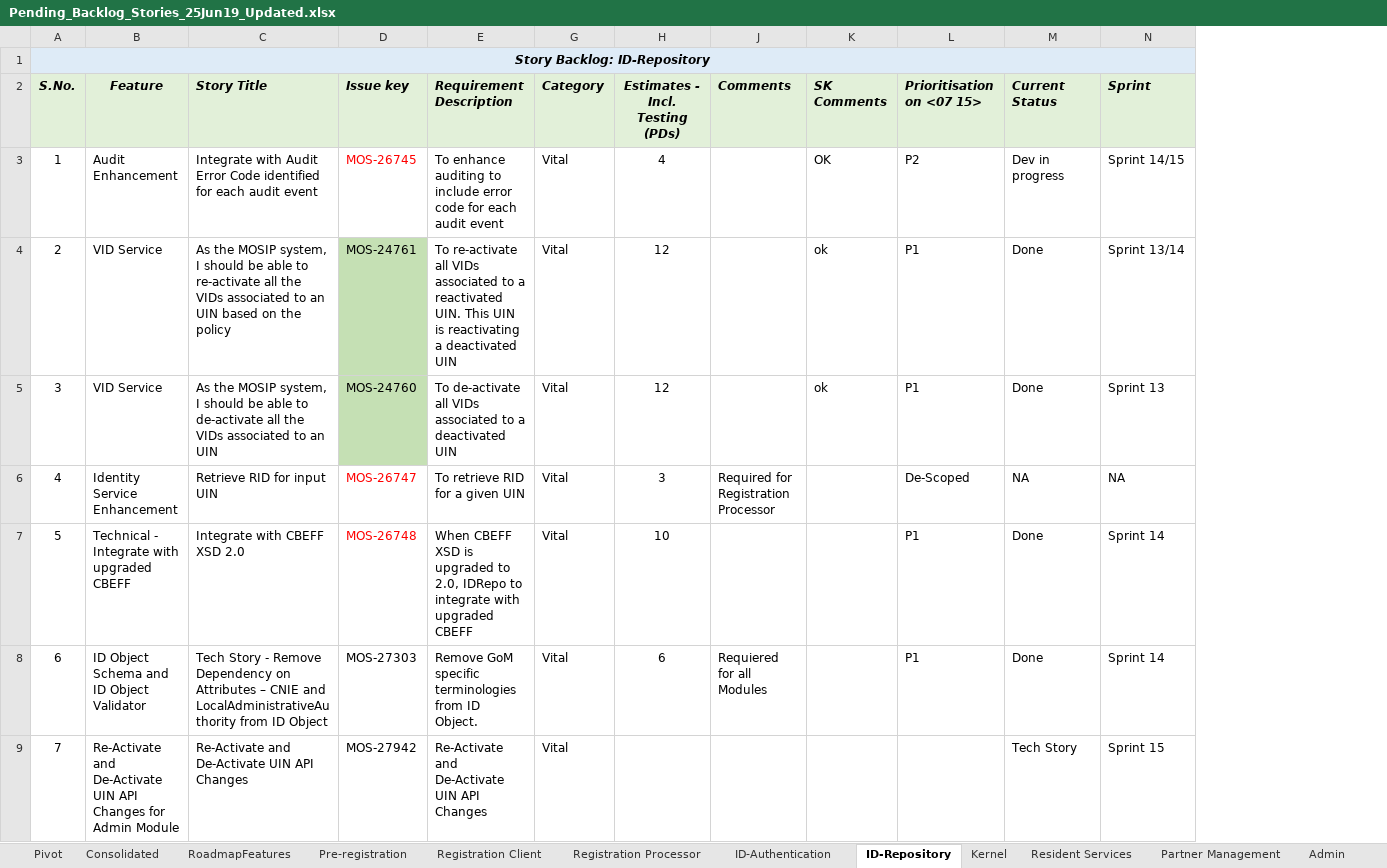
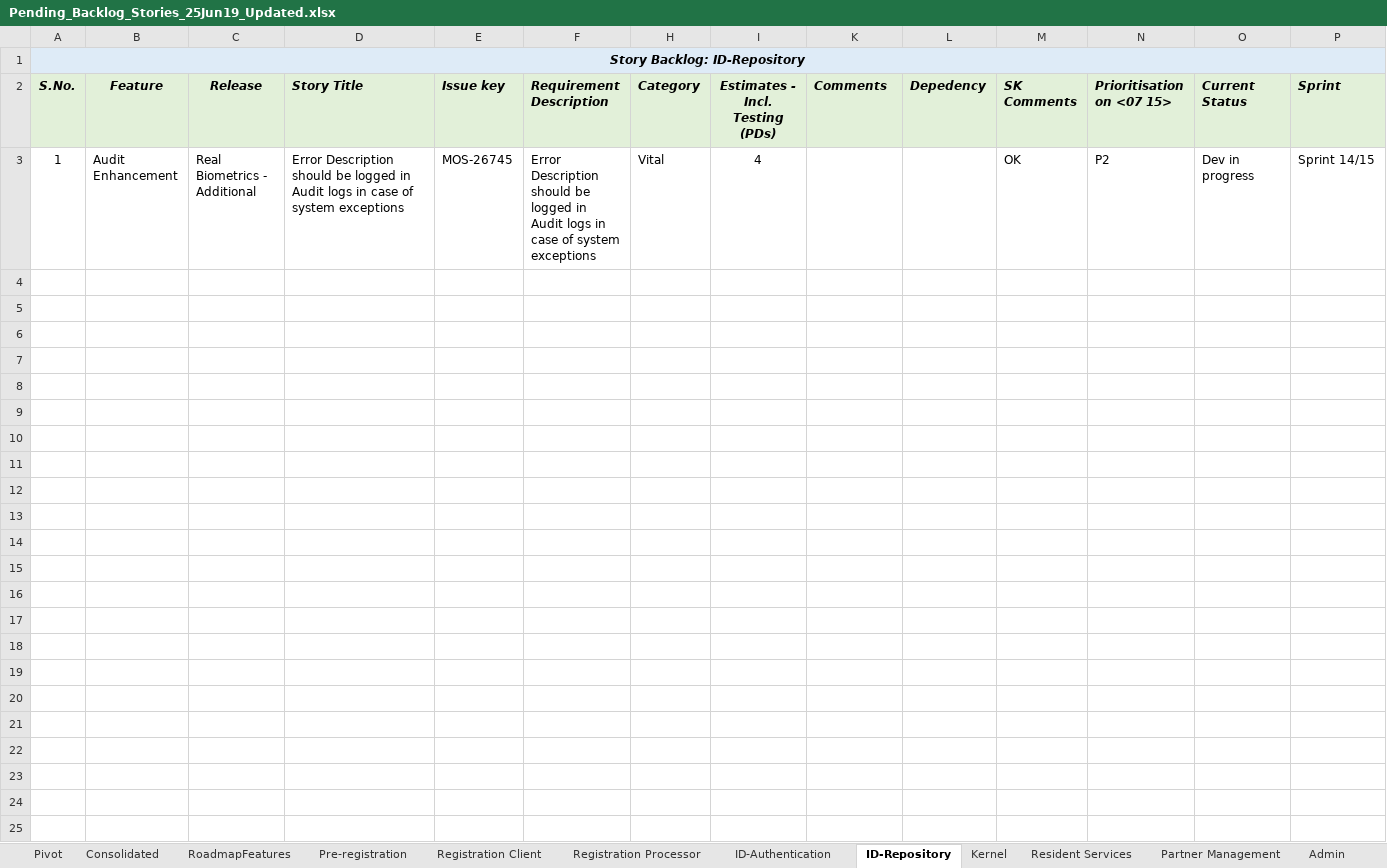
Before and after one commit to ssenmosip/mosip-temp-documentation, an Excel workbook: _files/requirements/Pending_Backlog_Stories_25Jun19_Updated.xlsx, sheet ID-Repository, drawn as a sheet; values as stored, in another font and other column widths than the file's, no borders; removed rows and columns are numbered as before the commit, all else as after; the diff names each change by its address in the sheet, - before the commit and + after, or states it on an @@ line.

```diff
--- a/_files/requirements/Pending_Backlog_Stories_25Jun19_Updated.xlsx (sheet ID-Repository)
+++ b/_files/requirements/Pending_Backlog_Stories_25Jun19_Updated.xlsx (sheet ID-Repository)
+column C (Release), row 3: Real Biometrics - Additional
+column L (Depedency), empty
-D3 (Story Title): Integrate with Audit Error Code identified for each audit event
+D3 (Story Title): Error Description should be logged in Audit logs in case of system exceptions
-E3 text colour: #FF0000
+E3 text colour: black
-F3 (Requirement Description): To enhance auditing to include error code for each audit event
+F3 (Requirement Description): Error Description should be logged in Audit logs in case of system exceptions
@@ row 4 hidden: 2 | VID Service | As the MOSIP system, I should be able to re-activate all the VIDs associated to an UIN based on the policy | MOS-24761 | To re-activate all VIDs associated to a reactivated UIN. This UIN is reactivating a deactivated UIN | Vital | 12 |  | ok | P1 | Done | Sprint 13/14 @@
@@ row 5 hidden: 3 | VID Service | As the MOSIP system, I should be able to de-activate all the VIDs associated to an UIN | MOS-24760 | To de-activate all VIDs associated to a deactivated UIN | Vital | 12 |  | ok | P1 | Done | Sprint 13 @@
@@ row 6 hidden: 4 | Identity Service Enhancement | Retrieve RID for input UIN | MOS-26747 | To retrieve RID for a given UIN | Vital | 3 | Required for Registration Processor |  | De-Scoped | NA | NA @@
@@ row 7 hidden: 5 | Technical - Integrate with upgraded CBEFF | Integrate with CBEFF XSD 2.0 | MOS-26748 | When CBEFF XSD is upgraded to 2.0, IDRepo to integrate with upgraded CBEFF | Vital | 10 |  |  | P1 | Done | Sprint 14 @@
@@ row 8 hidden: 6 | ID Object Schema and ID Object Validator | Tech Story - Remove Dependency on Attributes – CNIE and LocalAdministrativeAuthority from ID Object | MOS-27303 | Remove GoM specific terminologies from ID Object. | Vital | 6 | Requiered for all Modules |  | P1 | Done | Sprint 14 @@
@@ row 9 hidden: 7 | Re-Activate and De-Activate UIN API Changes for Admin Module | Re-Activate and De-Activate UIN API Changes | MOS-27942 | Re-Activate and De-Activate UIN API Changes | Vital |  |  |  |  | Tech Story | Sprint 15 @@
```
Also changed, not shown: sheet ID-Authentication, sheet Registration Processor, sheet Registration Client, sheet Kernel, sheet Pre-registration, hidden cells, _files/requirements/master_data/master-template.xlsx.
